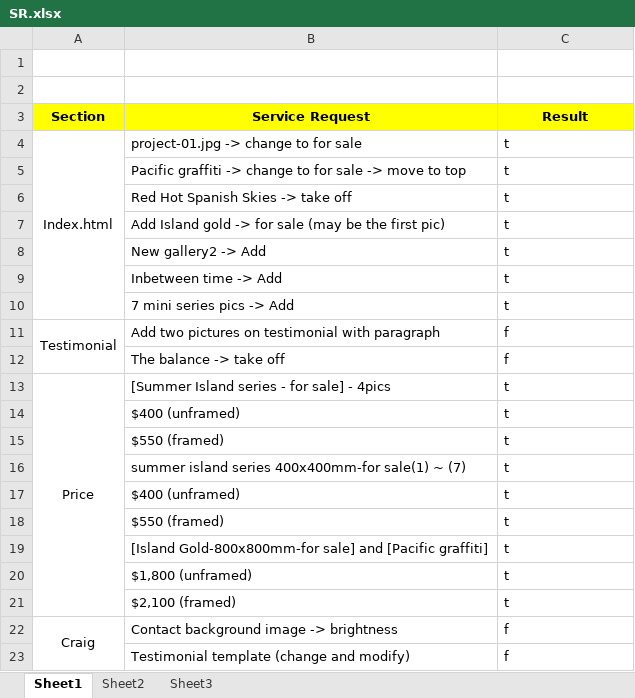
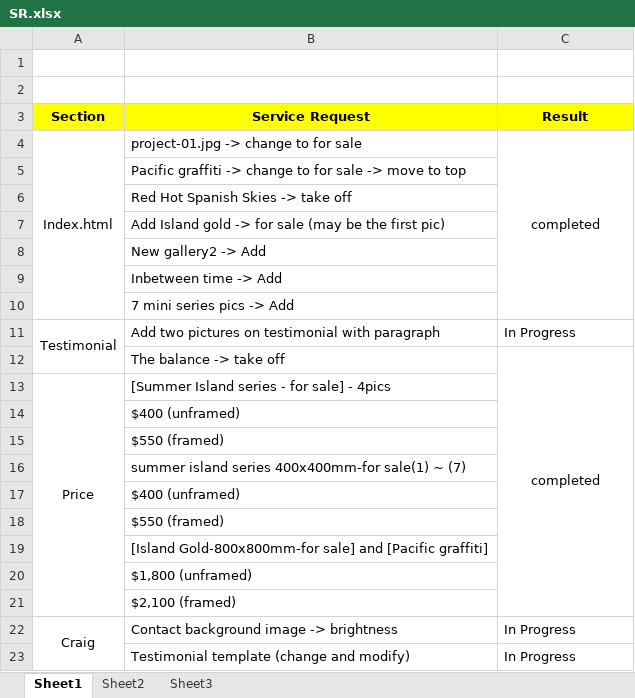
Before and after one commit to joobabo1/BronwynAbbott_Art, an Excel workbook: SR.xlsx, sheet Sheet1, drawn as a sheet; values as stored, in another font and other column widths than the file's, no borders; conditional formats not drawn; the diff names each change by its address in the sheet, - before the commit and + after, or states it on an @@ line.

```diff
--- a/SR.xlsx (sheet Sheet1)
+++ b/SR.xlsx (sheet Sheet1)
-C4 (Result): t
+C4 (Result): completed
-C4 alignment: left
+C4 alignment: center
+C4:C10 merged
-C5:C10 (Result): t
+C5:C10 (Result): (empty)
-C11 (Result): f
+C11 (Result): In Progress
-C12 (Result): f
+C12 (Result): completed
-C12 alignment: left
+C12 alignment: center
+C12:C21 merged
-C13:C21 (Result): t
+C13:C21 (Result): (empty)
-C22:C23 (Result): f
+C22:C23 (Result): In Progress
```
Also changed, not shown: 13 other files.
